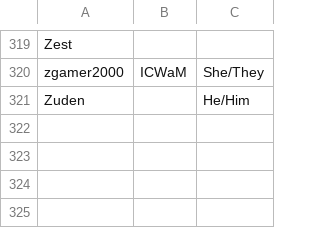
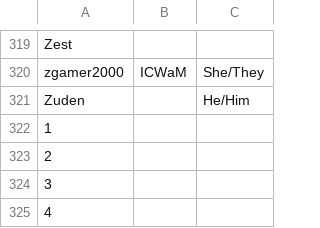
Before and after one commit to DoTheMoses/PolarityOverlay, a CSV file: programming_assets/csv/players.csv, drawn as a sheet; only a part is shown, gaps mark what is left out; the diff names each change by its address in the sheet, - before the commit and + after, or states it on an @@ line.

```diff
--- a/programming_assets/csv/players.csv
+++ b/programming_assets/csv/players.csv
+row 322: 1
+row 323: 2
+row 324: 3
+row 325: 4
```
Also changed, not shown: 20 other files.
